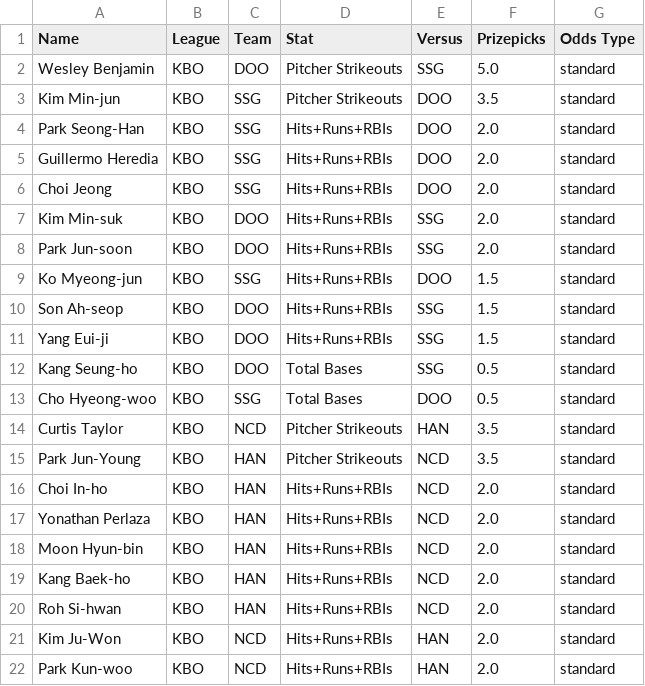
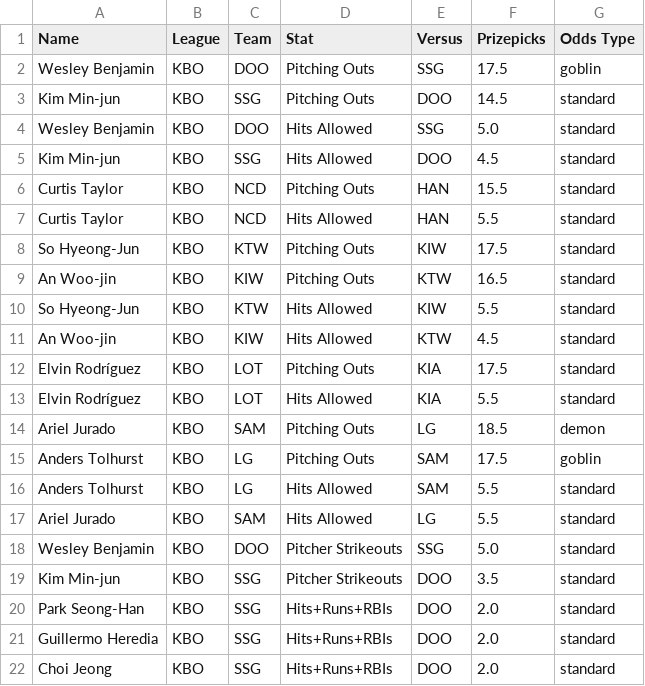
Before and after one commit to cgpropz/KBO, a CSV file: KBO-Odds/KBO_odds_2025.csv, drawn as a sheet; only a part is shown; the shorter side is filled out with more unchanged rows.

```diff
--- a/KBO-Odds/KBO_odds_2025.csv
+++ b/KBO-Odds/KBO_odds_2025.csv
@@ -1,2 +1,18 @@
 Name,League,Team,Stat,Versus,Prizepicks,Odds Type
+Wesley Benjamin,KBO,DOO,Pitching Outs,SSG,17.5,goblin
+Kim Min-jun,KBO,SSG,Pitching Outs,DOO,14.5,standard
+Wesley Benjamin,KBO,DOO,Hits Allowed,SSG,5.0,standard
+Kim Min-jun,KBO,SSG,Hits Allowed,DOO,4.5,standard
+Curtis Taylor,KBO,NCD,Pitching Outs,HAN,15.5,standard
+Curtis Taylor,KBO,NCD,Hits Allowed,HAN,5.5,standard
+So Hyeong-Jun,KBO,KTW,Pitching Outs,KIW,17.5,standard
+An Woo-jin,KBO,KIW,Pitching Outs,KTW,16.5,standard
+So Hyeong-Jun,KBO,KTW,Hits Allowed,KIW,5.5,standard
+An Woo-jin,KBO,KIW,Hits Allowed,KTW,4.5,standard
+Elvin Rodríguez,KBO,LOT,Pitching Outs,KIA,17.5,standard
+Elvin Rodríguez,KBO,LOT,Hits Allowed,KIA,5.5,standard
+Ariel Jurado,KBO,SAM,Pitching Outs,LG,18.5,demon
+Anders Tolhurst,KBO,LG,Pitching Outs,SAM,17.5,goblin
+Anders Tolhurst,KBO,LG,Hits Allowed,SAM,5.5,standard
+Ariel Jurado,KBO,SAM,Hits Allowed,LG,5.5,standard
 Wesley Benjamin,KBO,DOO,Pitcher Strikeouts,SSG,5.0,standard
```
Also changed, not shown: 2 other files.
